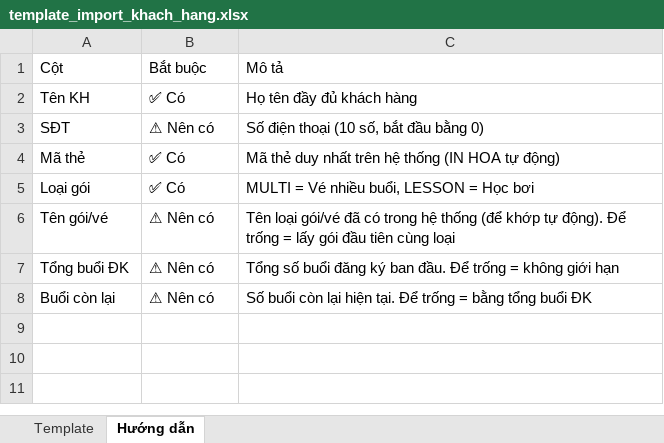
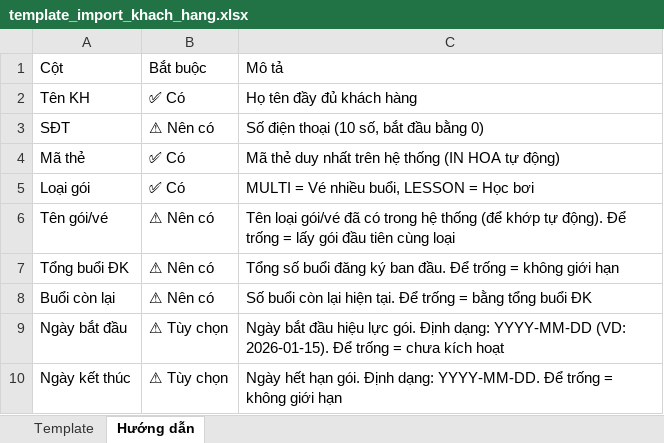
Before and after one commit to Minads-app/quan-ly-ho-boi, an Excel workbook: template_import_khach_hang.xlsx, sheet Hướng dẫn, drawn as a sheet; values as stored, in another font and other column widths than the file's, no borders; the diff names each change by its address in the sheet, - before the commit and + after, or states it on an @@ line.

```diff
--- a/template_import_khach_hang.xlsx (sheet Hướng dẫn)
+++ b/template_import_khach_hang.xlsx (sheet Hướng dẫn)
+row 9: Ngày bắt đầu | ⚠ Tùy chọn | Ngày bắt đầu hiệu lực gói. Định dạng: YYYY-MM-DD (VD: 2026-01-15). Để trống = chưa kích hoạt
+row 10: Ngày kết thúc | ⚠ Tùy chọn | Ngày hết hạn gói. Định dạng: YYYY-MM-DD. Để trống = không giới hạn
```
Also changed, not shown: sheet Template, 2 other files.
